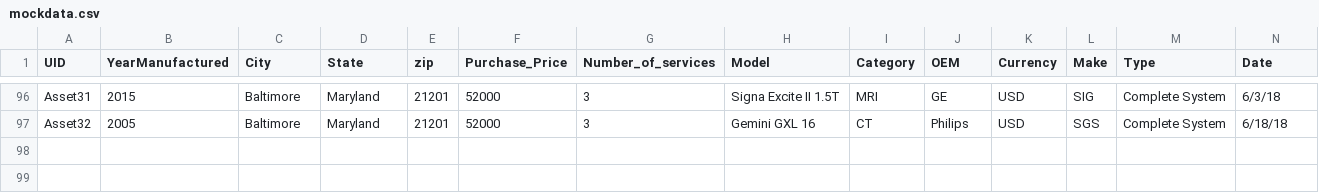
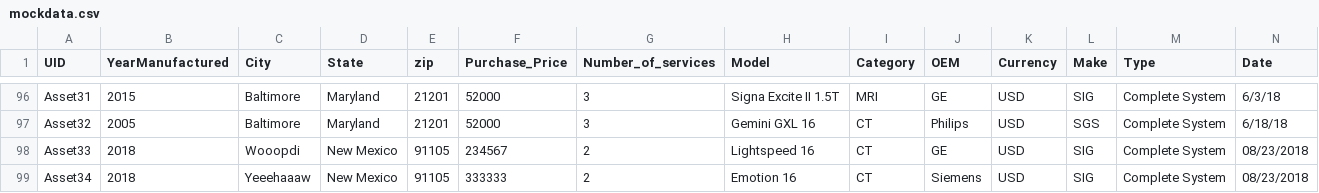
Before and after one commit to ayansaraf11/shiny-atp, a CSV file: mockdata.csv, drawn as a sheet; only a part is shown, gaps mark what is left out; rows hold the shown columns only; the diff names each change by its address in the sheet, - before the commit and + after, or states it on an @@ line.

Commit message:
fix pricing linegraph data input

```diff
--- a/mockdata.csv
+++ b/mockdata.csv
+row 98: Asset33 | 2018 | Wooopdi | New Mexico | 91105 | 234567 | 2 | Lightspeed 16 | CT | GE | USD | SIG | Complete System | 08/23/2018
+row 99: Asset34 | 2018 | Yeeehaaaw | New Mexico | 91105 | 333333 | 2 | Emotion 16 | CT | Siemens | USD | SIG | Complete System | 08/23/2018
```
Also changed, not shown: 1 other file.
